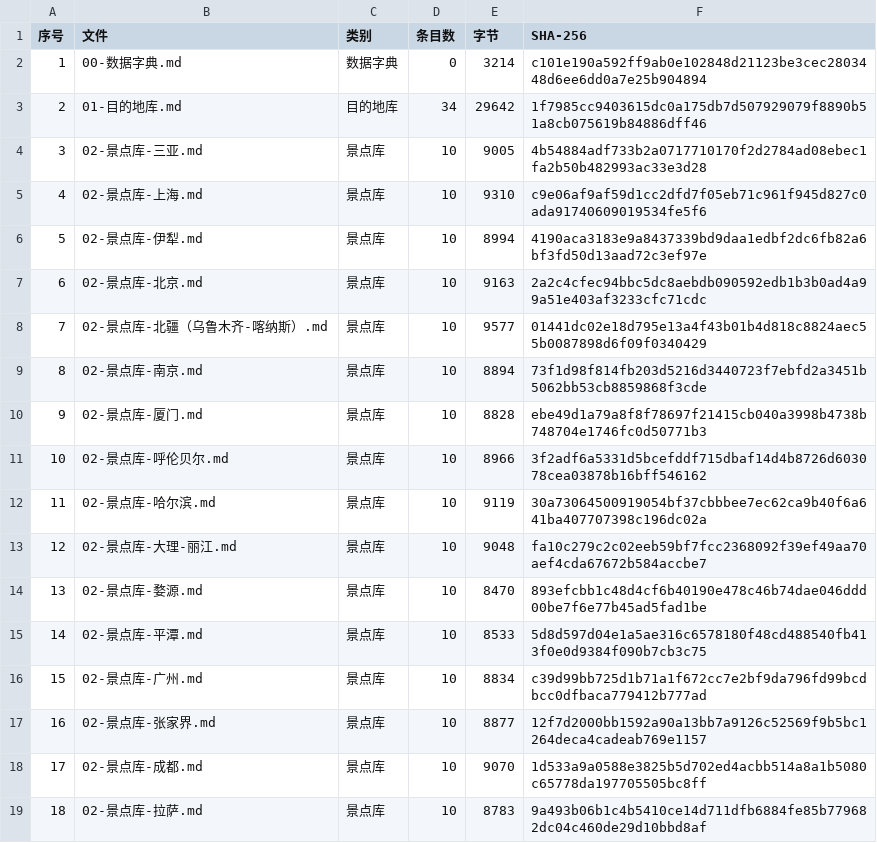
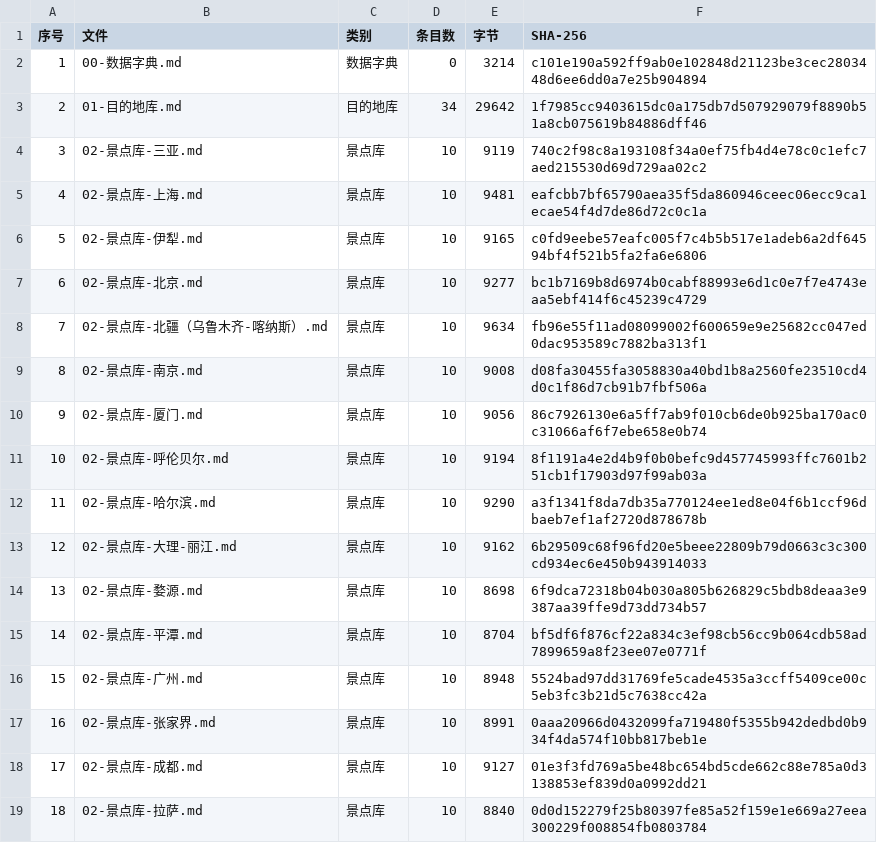
Before and after one commit to Lzf07123/BRICS2026-ST-119-Data, a CSV file: 知识库数据/上传文件清单.csv, drawn as a sheet; only a part is shown; the diff covers the shown part only.

```diff
--- a/知识库数据/上传文件清单.csv
+++ b/知识库数据/上传文件清单.csv
@@ -3,17 +3,17 @@
 2,01-目的地库.md,目的地库,34,29642,1f7985cc9403615dc0a175db7d507929079f8890b51a8cb075619b84886dff46
-3,02-景点库-三亚.md,景点库,10,9005,4b54884adf733b2a0717710170f2d2784ad08ebec1fa2b50b482993ac33e3d28
-4,02-景点库-上海.md,景点库,10,9310,c9e06af9af59d1cc2dfd7f05eb71c961f945d827c0ada91740609019534fe5f6
-5,02-景点库-伊犁.md,景点库,10,8994,4190aca3183e9a8437339bd9daa1edbf2dc6fb82a6bf3fd50d13aad72c3ef97e
-6,02-景点库-北京.md,景点库,10,9163,2a2c4cfec94bbc5dc8aebdb090592edb1b3b0ad4a99a51e403af3233cfc71cdc
-7,02-景点库-北疆（乌鲁木齐-喀纳斯）.md,景点库,10,9577,01441dc02e18d795e13a4f43b01b4d818c8824aec55b0087898d6f09f0340429
-8,02-景点库-南京.md,景点库,10,8894,73f1d98f814fb203d5216d3440723f7ebfd2a3451b5062bb53cb8859868f3cde
-9,02-景点库-厦门.md,景点库,10,8828,ebe49d1a79a8f8f78697f21415cb040a3998b4738b748704e1746fc0d50771b3
-10,02-景点库-呼伦贝尔.md,景点库,10,8966,3f2adf6a5331d5bcefddf715dbaf14d4b8726d603078cea03878b16bff546162
-11,02-景点库-哈尔滨.md,景点库,10,9119,30a73064500919054bf37cbbbee7ec62ca9b40f6a641ba407707398c196dc02a
-12,02-景点库-大理-丽江.md,景点库,10,9048,fa10c279c2c02eeb59bf7fcc2368092f39ef49aa70aef4cda67672b584accbe7
-13,02-景点库-婺源.md,景点库,10,8470,893efcbb1c48d4cf6b40190e478c46b74dae046ddd00be7f6e77b45ad5fad1be
-14,02-景点库-平潭.md,景点库,10,8533,5d8d597d04e1a5ae316c6578180f48cd488540fb413f0e0d9384f090b7cb3c75
-15,02-景点库-广州.md,景点库,10,8834,c39d99bb725d1b71a1f672cc7e2bf9da796fd99bcdbcc0dfbaca779412b777ad
-16,02-景点库-张家界.md,景点库,10,8877,12f7d2000bb1592a90a13bb7a9126c52569f9b5bc1264deca4cadeab769e1157
-17,02-景点库-成都.md,景点库,10,9070,1d533a9a0588e3825b5d702ed4acbb514a8a1b5080c65778da197705505bc8ff
-18,02-景点库-拉萨.md,景点库,10,8783,9a493b06b1c4b5410ce14d711dfb6884fe85b779682dc04c460de29d10bbd8af
+3,02-景点库-三亚.md,景点库,10,9119,740c2f98c8a193108f34a0ef75fb4d4e78c0c1efc7aed215530d69d729aa02c2
+4,02-景点库-上海.md,景点库,10,9481,eafcbb7bf65790aea35f5da860946ceec06ecc9ca1ecae54f4d7de86d72c0c1a
+5,02-景点库-伊犁.md,景点库,10,9165,c0fd9eebe57eafc005f7c4b5b517e1adeb6a2df64594bf4f521b5fa2fa6e6806
+6,02-景点库-北京.md,景点库,10,9277,bc1b7169b8d6974b0cabf88993e6d1c0e7f7e4743eaa5ebf414f6c45239c4729
+7,02-景点库-北疆（乌鲁木齐-喀纳斯）.md,景点库,10,9634,fb96e55f11ad08099002f600659e9e25682cc047ed0dac953589c7882ba313f1
+8,02-景点库-南京.md,景点库,10,9008,d08fa30455fa3058830a40bd1b8a2560fe23510cd4d0c1f86d7cb91b7fbf506a
+9,02-景点库-厦门.md,景点库,10,9056,86c7926130e6a5ff7ab9f010cb6de0b925ba170ac0c31066af6f7ebe658e0b74
+10,02-景点库-呼伦贝尔.md,景点库,10,9194,8f1191a4e2d4b9f0b0befc9d457745993ffc7601b251cb1f17903d97f99ab03a
+11,02-景点库-哈尔滨.md,景点库,10,9290,a3f1341f8da7db35a770124ee1ed8e04f6b1ccf96dbaeb7ef1af2720d878678b
+12,02-景点库-大理-丽江.md,景点库,10,9162,6b29509c68f96fd20e5beee22809b79d0663c3c300cd934ec6e450b943914033
+13,02-景点库-婺源.md,景点库,10,8698,6f9dca72318b04b030a805b626829c5bdb8deaa3e9387aa39ffe9d73dd734b57
+14,02-景点库-平潭.md,景点库,10,8704,bf5df6f876cf22a834c3ef98cb56cc9b064cdb58ad7899659a8f23ee07e0771f
+15,02-景点库-广州.md,景点库,10,8948,5524bad97dd31769fe5cade4535a3ccff5409ce00c5eb3fc3b21d5c7638cc42a
+16,02-景点库-张家界.md,景点库,10,8991,0aaa20966d0432099fa719480f5355b942dedbd0b934f4da574f10bb817beb1e
+17,02-景点库-成都.md,景点库,10,9127,01e3f3fd769a5be48bc654bd5cde662c88e785a0d3138853ef839d0a0992dd21
+18,02-景点库-拉萨.md,景点库,10,8840,0d0d152279f25b80397fe85a52f159e1e669a27eea300229f008854fb0803784
```
Also changed, not shown: 36 edited cells elsewhere in this file, 40 other files.
